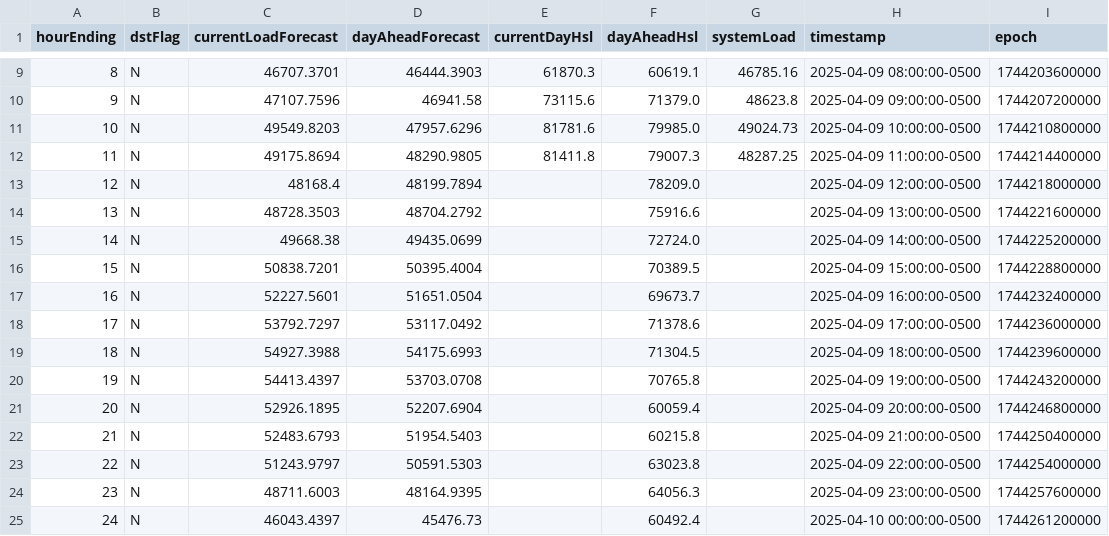
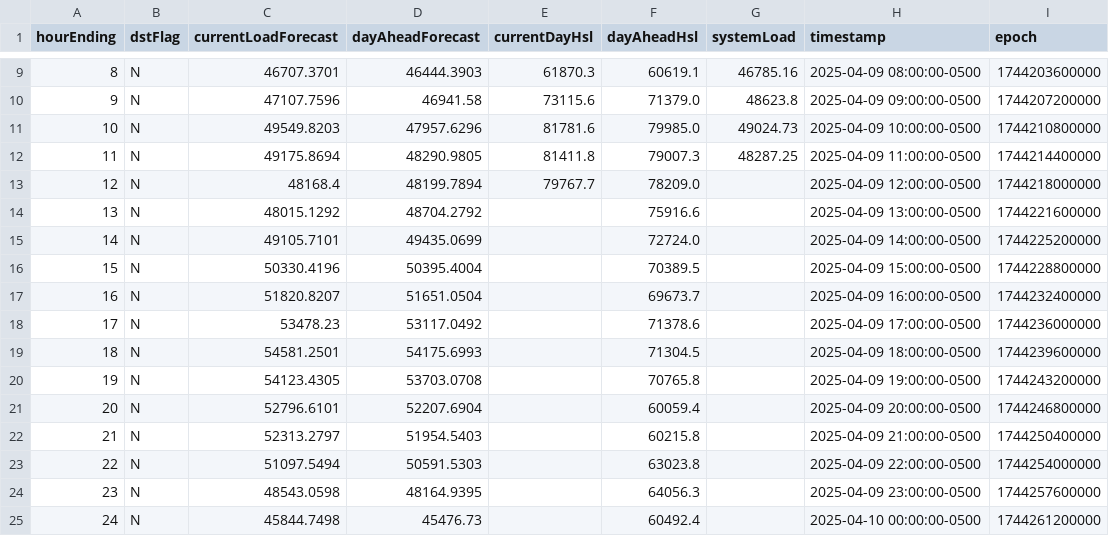
Before and after one commit to DallasMorningNews/FNTX_ercot, a CSV file: data/raw/environment/system-wide-demand.csv, drawn as a sheet; only a part is shown, gaps mark what is left out.

```diff
--- a/data/raw/environment/system-wide-demand.csv
+++ b/data/raw/environment/system-wide-demand.csv
@@ -12,14 +12,14 @@ hourEnding,dstFlag,currentLoadForecast,dayAheadForecast,currentDayHsl,dayAheadHs
 11,N,49175.8694,48290.9805,81411.8,79007.3,48287.25,2025-04-09 11:00:00-0500,1744214400000
-12,N,48168.4,48199.7894,,78209.0,,2025-04-09 12:00:00-0500,1744218000000
-13,N,48728.3503,48704.2792,,75916.6,,2025-04-09 13:00:00-0500,1744221600000
-14,N,49668.38,49435.0699,,72724.0,,2025-04-09 14:00:00-0500,1744225200000
-15,N,50838.7201,50395.4004,,70389.5,,2025-04-09 15:00:00-0500,1744228800000
-16,N,52227.5601,51651.0504,,69673.7,,2025-04-09 16:00:00-0500,1744232400000
-17,N,53792.7297,53117.0492,,71378.6,,2025-04-09 17:00:00-0500,1744236000000
-18,N,54927.3988,54175.6993,,71304.5,,2025-04-09 18:00:00-0500,1744239600000
-19,N,54413.4397,53703.0708,,70765.8,,2025-04-09 19:00:00-0500,1744243200000
-20,N,52926.1895,52207.6904,,60059.4,,2025-04-09 20:00:00-0500,1744246800000
-21,N,52483.6793,51954.5403,,60215.8,,2025-04-09 21:00:00-0500,1744250400000
-22,N,51243.9797,50591.5303,,63023.8,,2025-04-09 22:00:00-0500,1744254000000
-23,N,48711.6003,48164.9395,,64056.3,,2025-04-09 23:00:00-0500,1744257600000
-24,N,46043.4397,45476.73,,60492.4,,2025-04-10 00:00:00-0500,1744261200000
+12,N,48168.4,48199.7894,79767.7,78209.0,,2025-04-09 12:00:00-0500,1744218000000
+13,N,48015.1292,48704.2792,,75916.6,,2025-04-09 13:00:00-0500,1744221600000
+14,N,49105.7101,49435.0699,,72724.0,,2025-04-09 14:00:00-0500,1744225200000
+15,N,50330.4196,50395.4004,,70389.5,,2025-04-09 15:00:00-0500,1744228800000
+16,N,51820.8207,51651.0504,,69673.7,,2025-04-09 16:00:00-0500,1744232400000
+17,N,53478.23,53117.0492,,71378.6,,2025-04-09 17:00:00-0500,1744236000000
+18,N,54581.2501,54175.6993,,71304.5,,2025-04-09 18:00:00-0500,1744239600000
+19,N,54123.4305,53703.0708,,70765.8,,2025-04-09 19:00:00-0500,1744243200000
+20,N,52796.6101,52207.6904,,60059.4,,2025-04-09 20:00:00-0500,1744246800000
+21,N,52313.2797,51954.5403,,60215.8,,2025-04-09 21:00:00-0500,1744250400000
+22,N,51097.5494,50591.5303,,63023.8,,2025-04-09 22:00:00-0500,1744254000000
+23,N,48543.0598,48164.9395,,64056.3,,2025-04-09 23:00:00-0500,1744257600000
+24,N,45844.7498,45476.73,,60492.4,,2025-04-10 00:00:00-0500,1744261200000
```
Also changed, not shown: data/raw/environment/supply-demand.csv.
